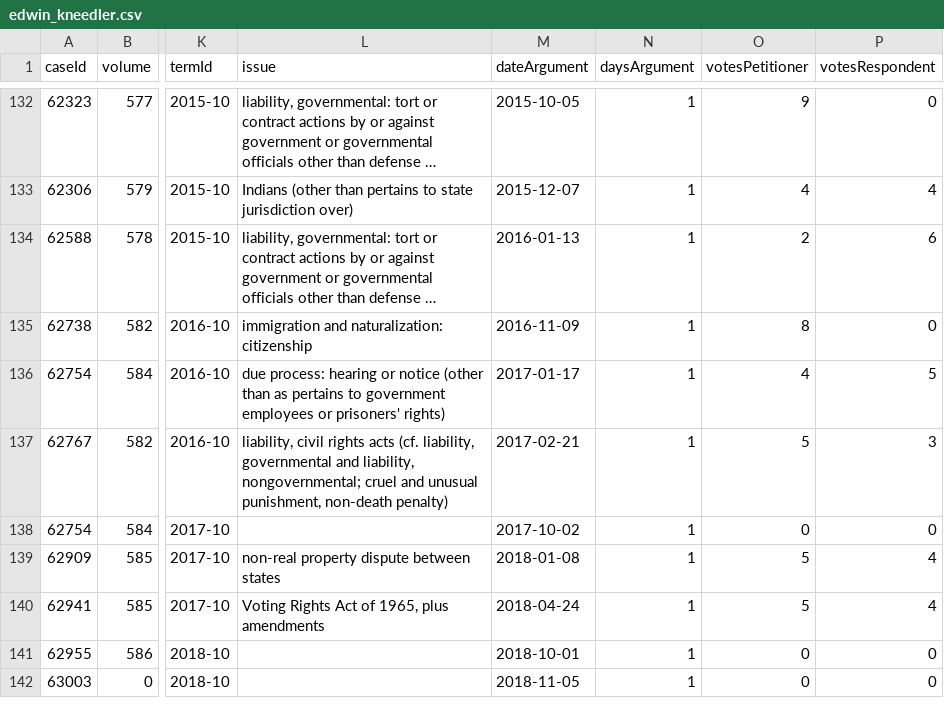
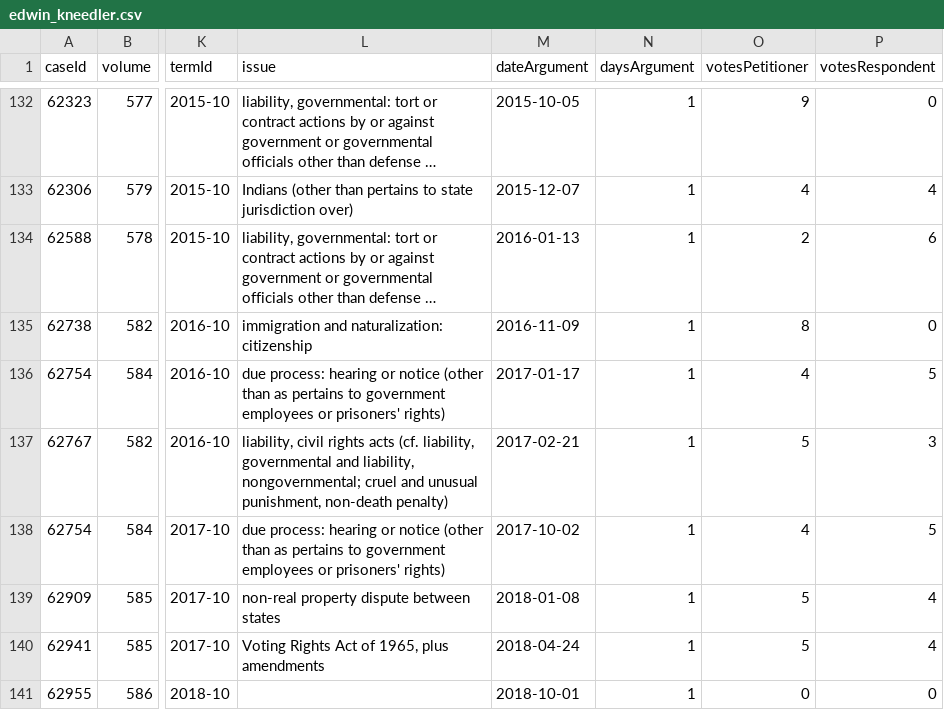
Before and after one commit to jeffpar/lonedissent, a CSV file: sources/oyez/advocates/edwin_kneedler/edwin_kneedler.csv, drawn as a sheet; only a part is shown, gaps mark what is left out; the shorter side is filled out with more unchanged rows; long unchanged cells end in …; the diff names each change by its address in the sheet, - before the commit and + after, or states it on an @@ line.

```diff
--- a/sources/oyez/advocates/edwin_kneedler/edwin_kneedler.csv
+++ b/sources/oyez/advocates/edwin_kneedler/edwin_kneedler.csv
-L138 (issue): (empty)
+L138 (issue): due process: hearing or notice (other than as pertains to government employees or prisoners' rights)
-O138 (votesPetitioner): 0
+O138 (votesPetitioner): 4
-P138 (votesRespondent): 0
+P138 (votesRespondent): 5
```
Also changed, not shown: sources/oyez/advocates/erwin_griswold/erwin_griswold.csv, 8 other files.
